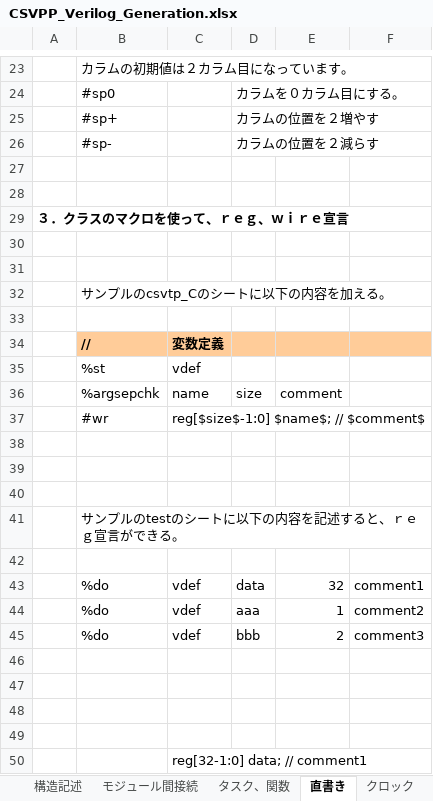
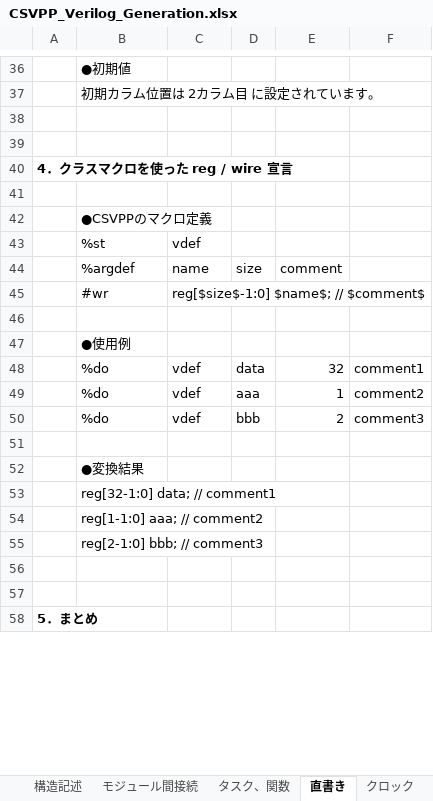
Before and after one commit to sky-seeker99/csvpp, an Excel workbook: csvpp_manual/CSVPP_Verilog_Generation.xlsx, sheet 直書き, drawn as a sheet; only a part is shown, gaps mark what is left out; values as stored, in another font and other column widths than the file's, no borders; charts and pictures not drawn; removed rows and columns are numbered as before the commit, all else as after; the diff covers the shown part only; the diff names each change by its address in the sheet, - before the commit and + after, or states it on an @@ line.

```diff
--- a/csvpp_manual/CSVPP_Verilog_Generation.xlsx (sheet 直書き)
+++ b/csvpp_manual/CSVPP_Verilog_Generation.xlsx (sheet 直書き)
-B36: カラムの初期値は２カラム目になっています。
+B36: ●初期値
-row 24:  | #sp0 |  | カラムを０カラム目にする。
-row 25:  | #sp+ |  | カラムの位置を２増やす
-row 26:  | #sp- |  | カラムの位置を２減らす
+row 37:  | 初期カラム位置は 2カラム目 に設定されています。
-A40: ３．クラスのマクロを使って、ｒｅｇ、ｗｉｒｅ宣言
+A40: 4．クラスマクロを使った reg / wire 宣言
-row 31: (empty)
-B42: サンプルのcsvtp_Cのシートに以下の内容を加える。
+B42: ●CSVPPのマクロ定義
-row 33: (empty)
-row 34:  | // | 変数定義
-B44: %argsepchk
+B44: %argdef
-row 39: (empty)
-row 40: (empty)
-B47: サンプルのtestのシートに以下の内容を記述すると、ｒｅｇ宣言ができる。
+B47: ●使用例
-row 42: (empty)
+row 52:  | ●変換結果
+row 53:  | reg[32-1:0] data; // comment1
+row 54:  | reg[1-1:0] aaa; // comment2
+row 55:  | reg[2-1:0] bbb; // comment3
-A58: (empty)
+A58: 5．まとめ
-row 50:  |  | reg[32-1:0] data; // comment1
```
Also changed, not shown: 19 added rows, 7 removed rows, 12 edited cells and cell formats elsewhere in this sheet, sheet タスク、関数, sheet クロック, sheet ステートマシン(RTL), formulas that keep their value, charts or pictures.
